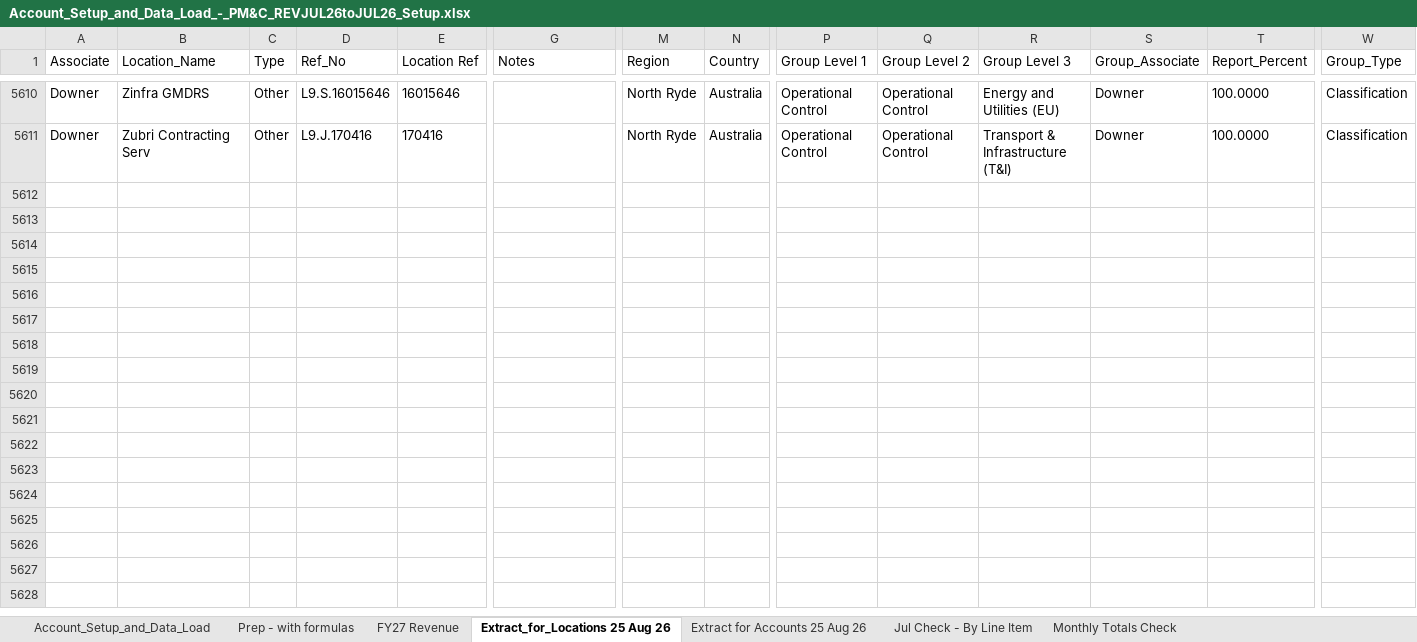
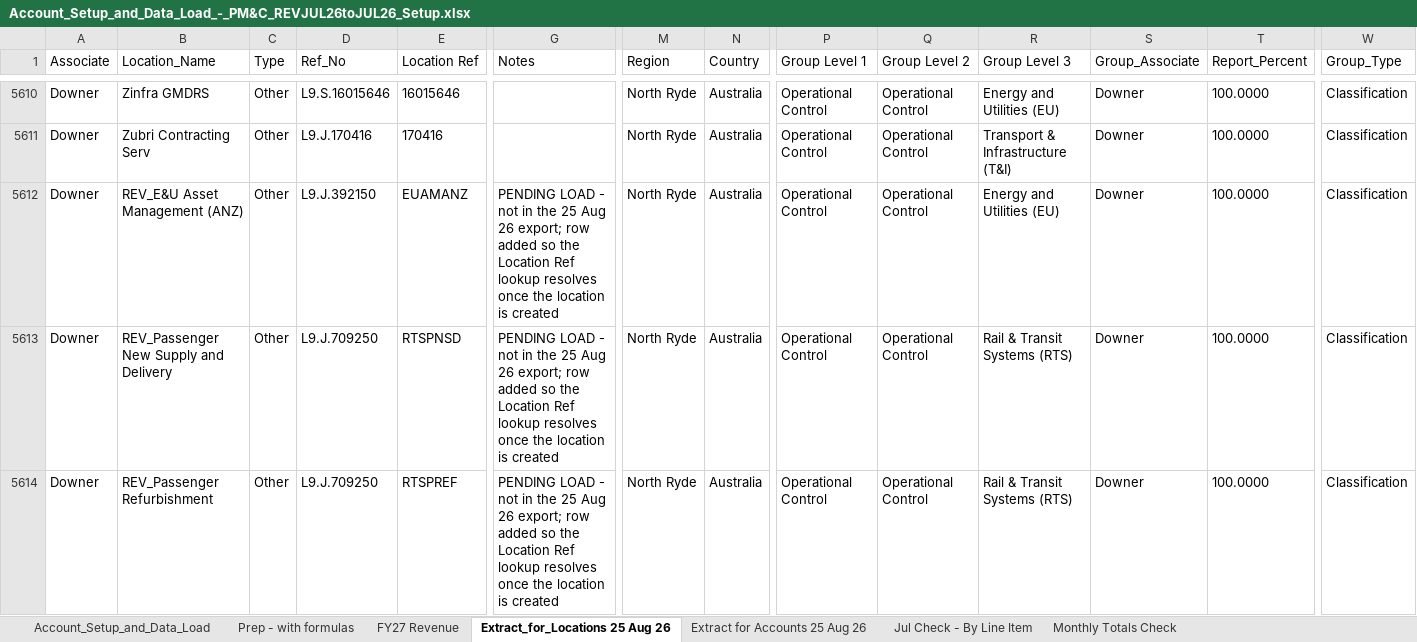
Before and after one commit to itschriswang/Monthly-Revenue-Uploads, an Excel workbook: FY27/Account_Setup_and_Data_Load_-_PM&C_REVJUL26toJUL26_Setup.xlsx, sheet Extract_for_Locations 25 Aug 26, drawn as a sheet; only a part is shown, gaps mark what is left out; values as stored, in another font and other column widths than the file's, no borders; rows hold the shown columns only; the diff covers the shown part only; the diff names each change by its address in the sheet, - before the commit and + after, or states it on an @@ line.

```diff
--- a/FY27/Account_Setup_and_Data_Load_-_PM&C_REVJUL26toJUL26_Setup.xlsx (sheet Extract_for_Locations 25 Aug 26)
+++ b/FY27/Account_Setup_and_Data_Load_-_PM&C_REVJUL26toJUL26_Setup.xlsx (sheet Extract_for_Locations 25 Aug 26)
+row 5612: Downer | REV_E&U Asset Management (ANZ) | Other | L9.J.392150 | EUAMANZ | PENDING LOAD - not in the 25 Aug 26 export; row added so the Location Ref lookup resolves once the location is created | North Ryde | Australia | Operational Control | Operational Control | Energy and Utilities (EU) | Downer | 100.0000 | Classification
+row 5613: Downer | REV_Passenger New Supply and Delivery | Other | L9.J.709250 | RTSPNSD | PENDING LOAD - not in the 25 Aug 26 export; row added so the Location Ref lookup resolves once the location is created | North Ryde | Australia | Operational Control | Operational Control | Rail & Transit Systems (RTS) | Downer | 100.0000 | Classification
+row 5614: Downer | REV_Passenger Refurbishment | Other | L9.J.709250 | RTSPREF | PENDING LOAD - not in the 25 Aug 26 export; row added so the Location Ref lookup resolves once the location is created | North Ryde | Australia | Operational Control | Operational Control | Rail & Transit Systems (RTS) | Downer | 100.0000 | Classification
```
Also changed, not shown: 3 added rows elsewhere in this sheet, sheet Prep - with formulas, sheet Account_Setup_and_Data_Load, formulas that keep their value, 1 other file.
